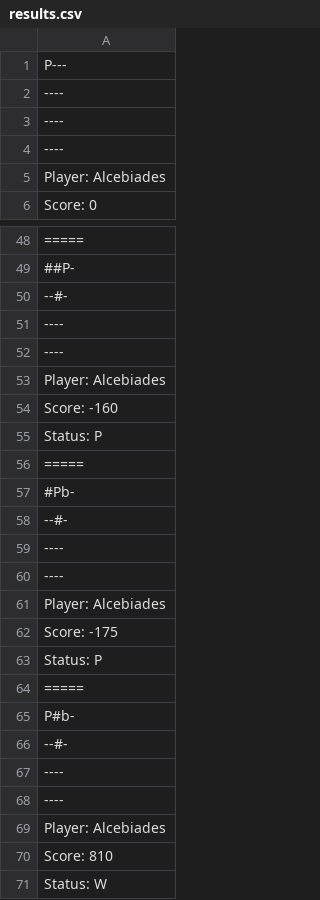
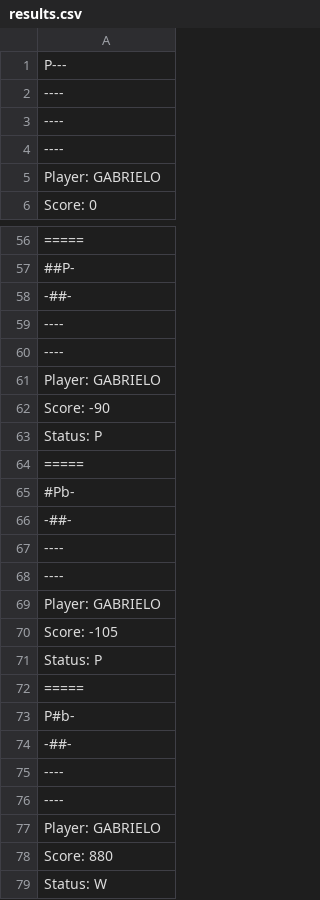
Before and after one commit to ProjetoMC322/Lab05, a CSV file: bin/pt/c40task/l05wumpus/results.csv, drawn as a sheet; only a part is shown, gaps mark what is left out; addresses are those after the commit; the diff covers the shown part only; the diff names each change by its address in the sheet, - before the commit and + after, or states it on an @@ line.

Commit message:
debug playername

```diff
--- a/bin/pt/c40task/l05wumpus/results.csv
+++ b/bin/pt/c40task/l05wumpus/results.csv
-A5: Player: Alcebiades
+A5: Player: GABRIELO
-A58: --#-
+A58: -##-
-A61: Player: Alcebiades
+A61: Player: GABRIELO
-A62: Score: -160
+A62: Score: -90
-A66: --#-
+A66: -##-
-A69: Player: Alcebiades
+A69: Player: GABRIELO
-A70: Score: -175
+A70: Score: -105
-A74: --#-
+A74: -##-
-A77: Player: Alcebiades
+A77: Player: GABRIELO
-A78: Score: 810
+A78: Score: 880
```
Also changed, not shown: 11 added rows, 3 removed rows, 5 moved rows and 7 edited cells elsewhere in this file, 2 other files.
